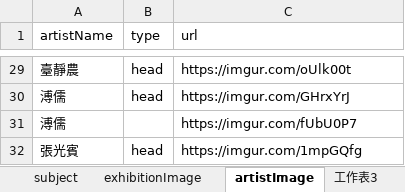
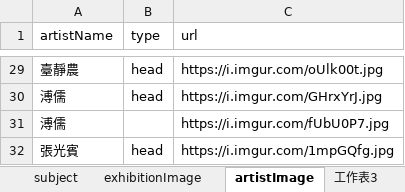
Before and after one commit to smilingfroggy/Art-Gallery, an Excel workbook: seeders/seedsRawData.xlsx, sheet artistImage, drawn as a sheet; only a part is shown, gaps mark what is left out; values as stored, in another font and other column widths than the file's, no borders; the diff covers the shown part only; the diff names each change by its address in the sheet, - before the commit and + after, or states it on an @@ line.

Commit message:
feat: add artwork images seed data

```diff
--- a/seeders/seedsRawData.xlsx (sheet artistImage)
+++ b/seeders/seedsRawData.xlsx (sheet artistImage)
-C29 (url): https://imgur.com/oUlk00t
+C29 (url): https://i.imgur.com/oUlk00t.jpg
-C30 (url): https://imgur.com/GHrxYrJ
+C30 (url): https://i.imgur.com/GHrxYrJ.jpg
-C31 (url): https://imgur.com/fUbU0P7
+C31 (url): https://i.imgur.com/fUbU0P7.jpg
-C32 (url): https://imgur.com/1mpGQfg
+C32 (url): https://i.imgur.com/1mpGQfg.jpg
```
Also changed, not shown: 24 edited cells and cell formats elsewhere in this sheet, sheet artwork, sheet artwork_X, sheet exhibitionartwork_X, sheet exhibitionartwork, 5 other files.
